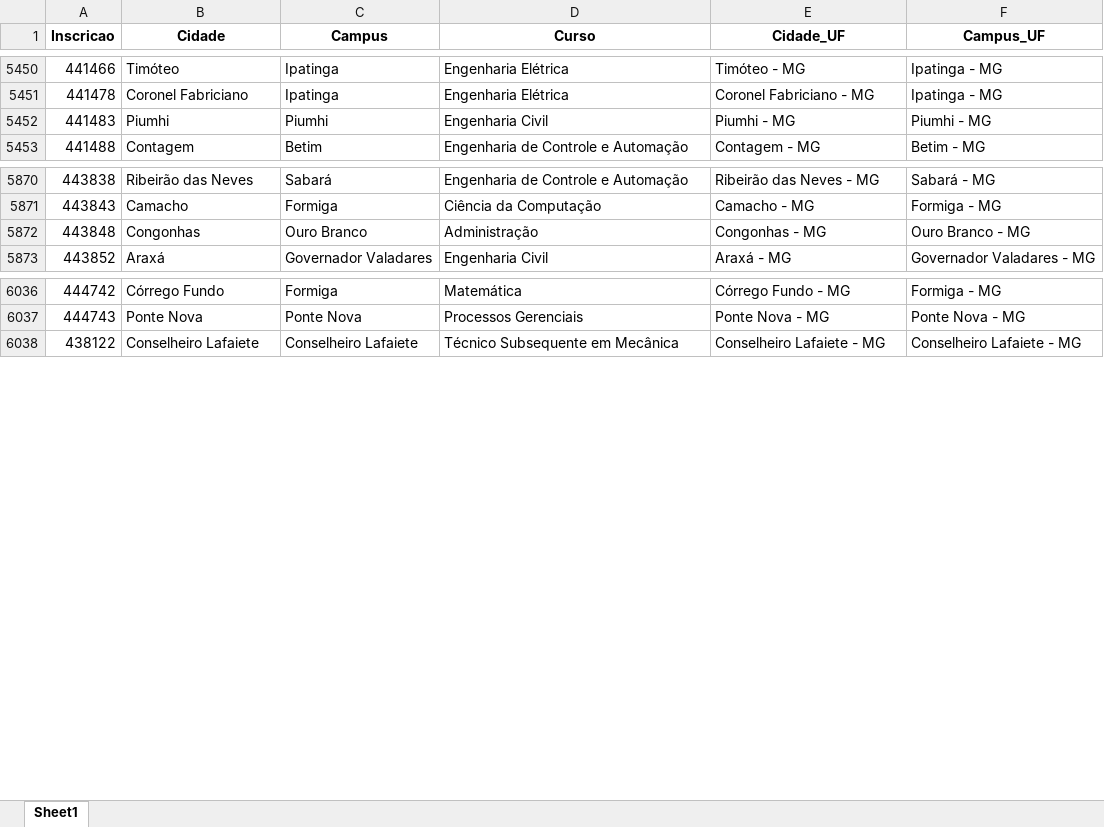
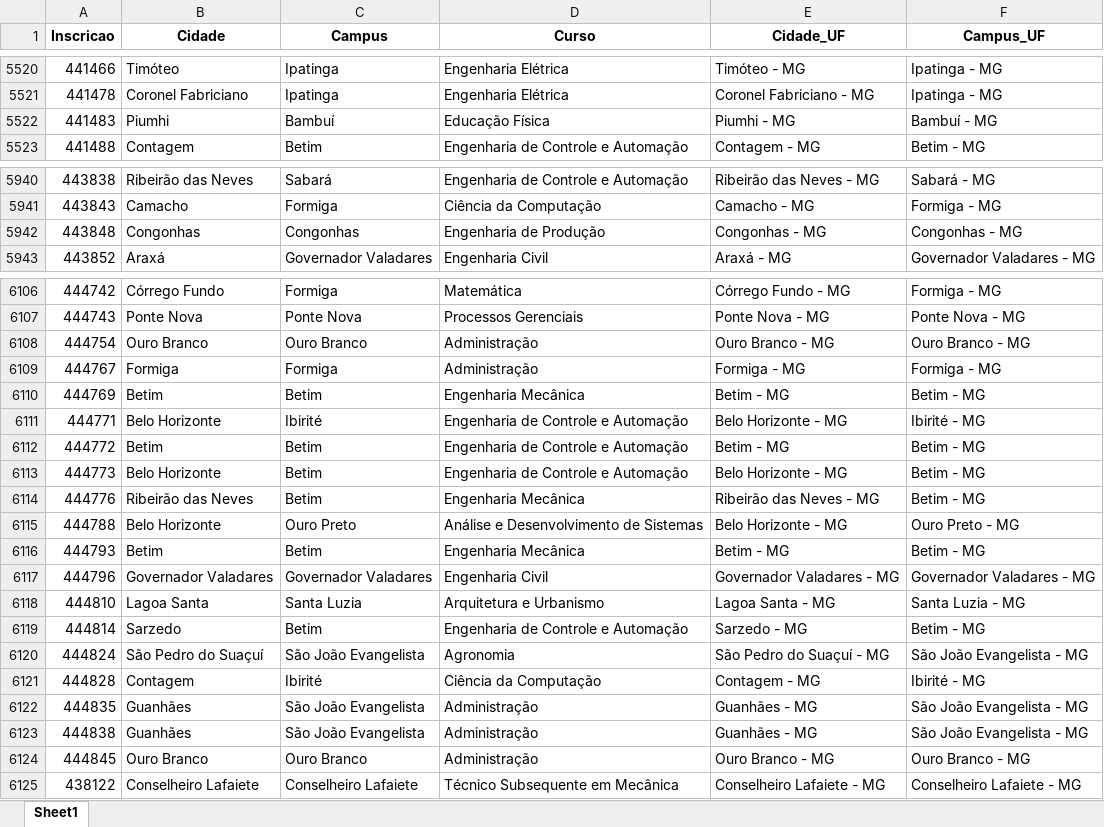
Before and after one commit to lucianovilasboas/vestibular-mapa2025, an Excel workbook: dados/processado.xlsx, sheet Sheet1, drawn as a sheet; only a part is shown, gaps mark what is left out; values as stored, in another font and other column widths than the file's, no borders; addresses are those after the commit; the diff covers the shown part only; the diff names each change by its address in the sheet, - before the commit and + after, or states it on an @@ line.

```diff
--- a/dados/processado.xlsx (sheet Sheet1)
+++ b/dados/processado.xlsx (sheet Sheet1)
-C5522 (Campus): Piumhi
+C5522 (Campus): Bambuí
-D5522 (Curso): Engenharia Civil
+D5522 (Curso): Educação Física
-F5522 (Campus_UF): Piumhi - MG
+F5522 (Campus_UF): Bambuí - MG
-C5942 (Campus): Ouro Branco
+C5942 (Campus): Congonhas
-D5942 (Curso): Administração
+D5942 (Curso): Engenharia de Produção
-F5942 (Campus_UF): Ouro Branco - MG
+F5942 (Campus_UF): Congonhas - MG
+row 6108: 444754 | Ouro Branco | Ouro Branco | Administração | Ouro Branco - MG | Ouro Branco - MG
+row 6109: 444767 | Formiga | Formiga | Administração | Formiga - MG | Formiga - MG
+row 6110: 444769 | Betim | Betim | Engenharia Mecânica | Betim - MG | Betim - MG
+row 6111: 444771 | Belo Horizonte | Ibirité | Engenharia de Controle e Automação | Belo Horizonte - MG | Ibirité - MG
+row 6112: 444772 | Betim | Betim | Engenharia de Controle e Automação | Betim - MG | Betim - MG
+row 6113: 444773 | Belo Horizonte | Betim | Engenharia de Controle e Automação | Belo Horizonte - MG | Betim - MG
+row 6114: 444776 | Ribeirão das Neves | Betim | Engenharia Mecânica | Ribeirão das Neves - MG | Betim - MG
+row 6115: 444788 | Belo Horizonte | Ouro Preto | Análise e Desenvolvimento de Sistemas | Belo Horizonte - MG | Ouro Preto - MG
+row 6116: 444793 | Betim | Betim | Engenharia Mecânica | Betim - MG | Betim - MG
+row 6117: 444796 | Governador Valadares | Governador Valadares | Engenharia Civil | Governador Valadares - MG | Governador Valadares - MG
+row 6118: 444810 | Lagoa Santa | Santa Luzia | Arquitetura e Urbanismo | Lagoa Santa - MG | Santa Luzia - MG
+row 6119: 444814 | Sarzedo | Betim | Engenharia de Controle e Automação | Sarzedo - MG | Betim - MG
+row 6120: 444824 | São Pedro do Suaçuí | São João Evangelista | Agronomia | São Pedro do Suaçuí - MG | São João Evangelista - MG
+row 6121: 444828 | Contagem | Ibirité | Ciência da Computação | Contagem - MG | Ibirité - MG
+row 6122: 444835 | Guanhães | São João Evangelista | Administração | Guanhães - MG | São João Evangelista - MG
+row 6123: 444838 | Guanhães | São João Evangelista | Administração | Guanhães - MG | São João Evangelista - MG
+row 6124: 444845 | Ouro Branco | Ouro Branco | Administração | Ouro Branco - MG | Ouro Branco - MG
```
Also changed, not shown: 83 added rows and 2 edited cells elsewhere in this sheet, 1 other file.
